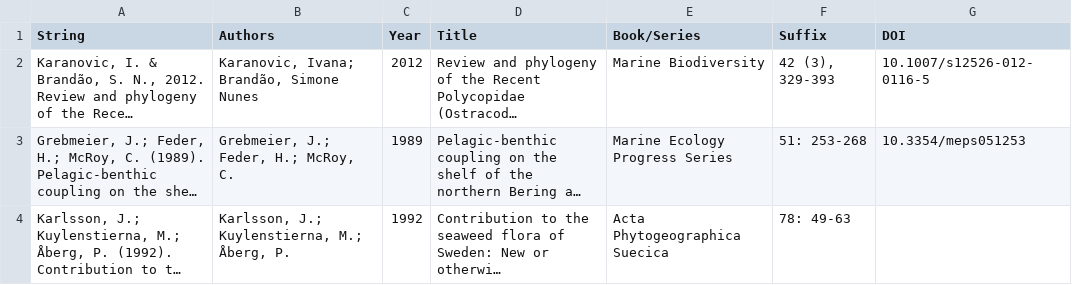
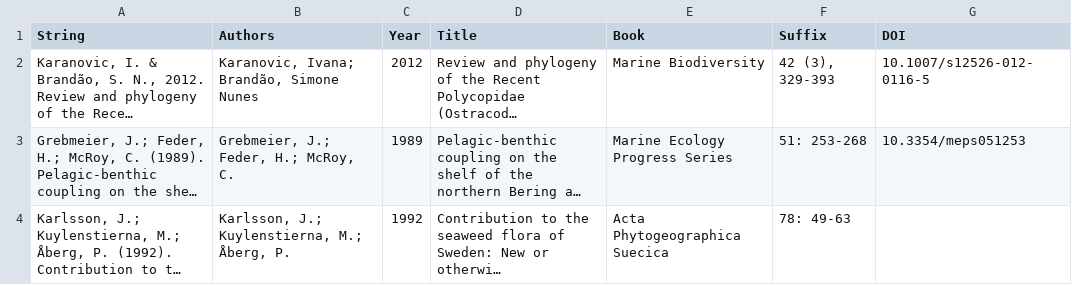
Before and after one commit to osoc21/Final-Improved-String-pHarser, a CSV file: model/data/csv/examples-aphia.csv, drawn as a sheet; only a part is shown; long unchanged cells end in …; the diff names each change by its address in the sheet, - before the commit and + after, or states it on an @@ line.

```diff
--- a/model/data/csv/examples-aphia.csv
+++ b/model/data/csv/examples-aphia.csv
-E1: Book/Series
+E1: Book
```
Also changed, not shown: 9 other files.
